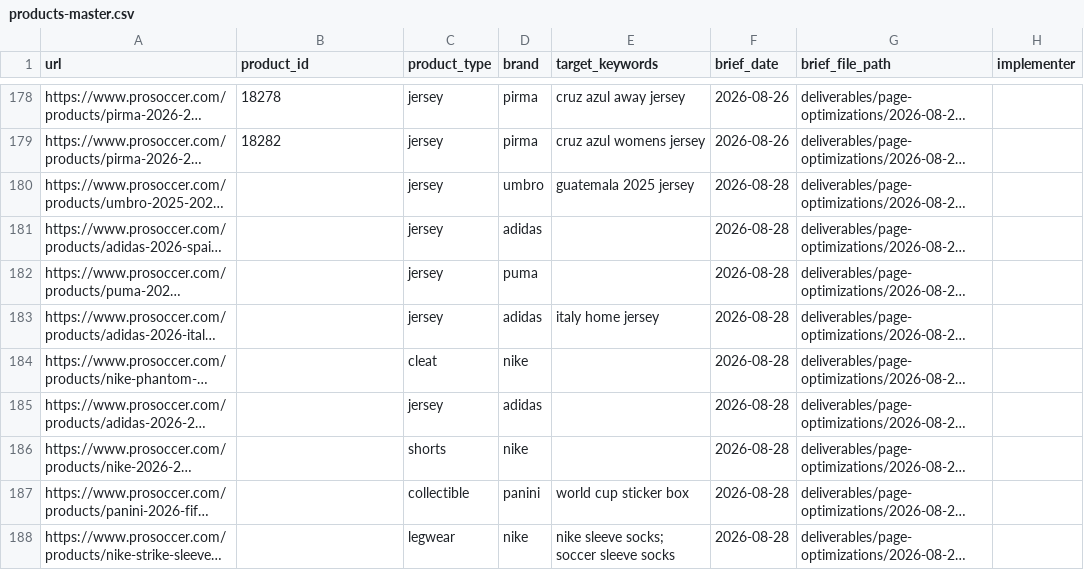
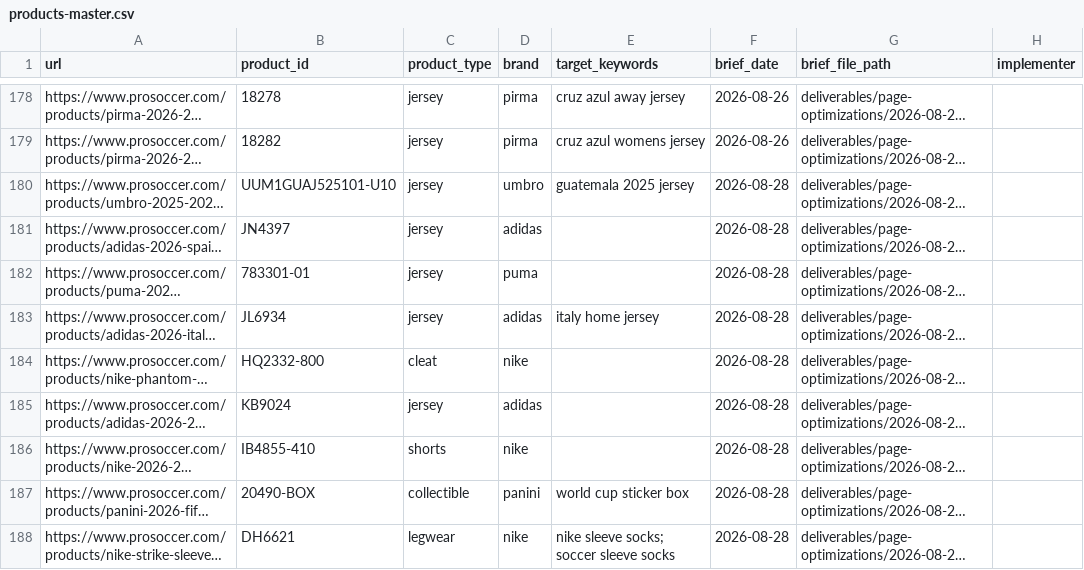
Before and after one commit to 7Rock-Team/prosoccer-seo, a CSV file: deliverables/tracking/products-master.csv, drawn as a sheet; only a part is shown, gaps mark what is left out; long unchanged cells end in …; the diff names each change by its address in the sheet, - before the commit and + after, or states it on an @@ line.

```diff
--- a/deliverables/tracking/products-master.csv
+++ b/deliverables/tracking/products-master.csv
-B180 (product_id): (empty)
+B180 (product_id): UUM1GUAJ525101-U10
-B181 (product_id): (empty)
+B181 (product_id): JN4397
-B182 (product_id): (empty)
+B182 (product_id): 783301-01
-B183 (product_id): (empty)
+B183 (product_id): JL6934
-B184 (product_id): (empty)
+B184 (product_id): HQ2332-800
-B185 (product_id): (empty)
+B185 (product_id): KB9024
-B186 (product_id): (empty)
+B186 (product_id): IB4855-410
-B187 (product_id): (empty)
+B187 (product_id): 20490-BOX
-B188 (product_id): (empty)
+B188 (product_id): DH6621
```
Also changed, not shown: 2 other files.
